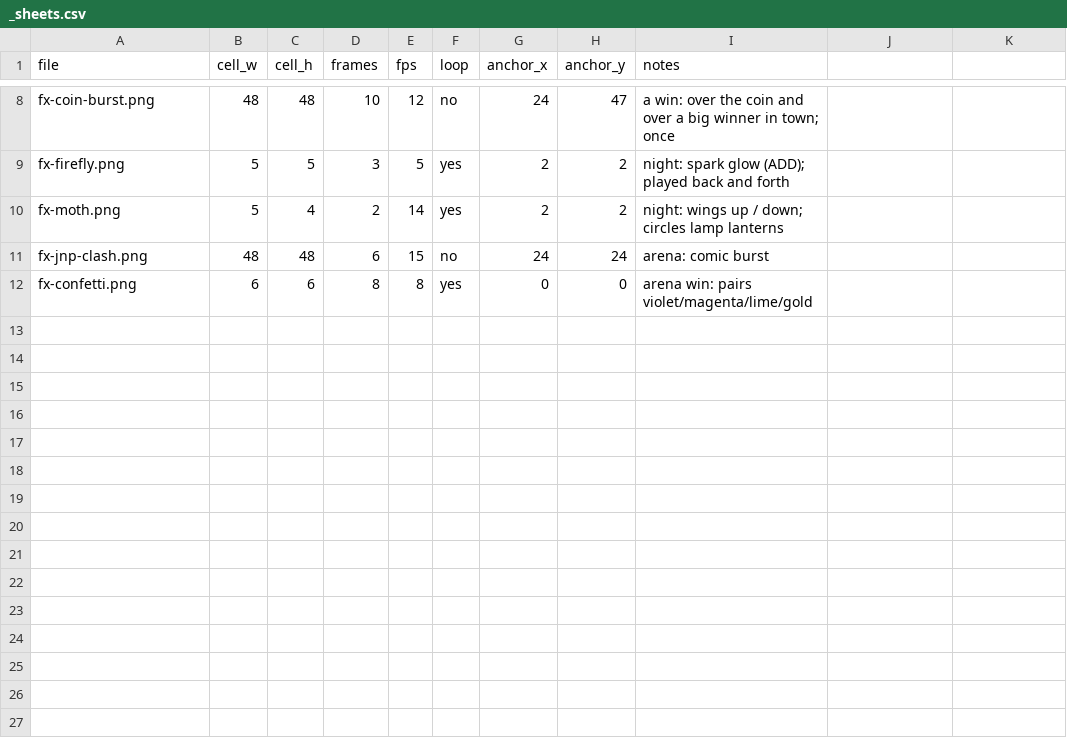
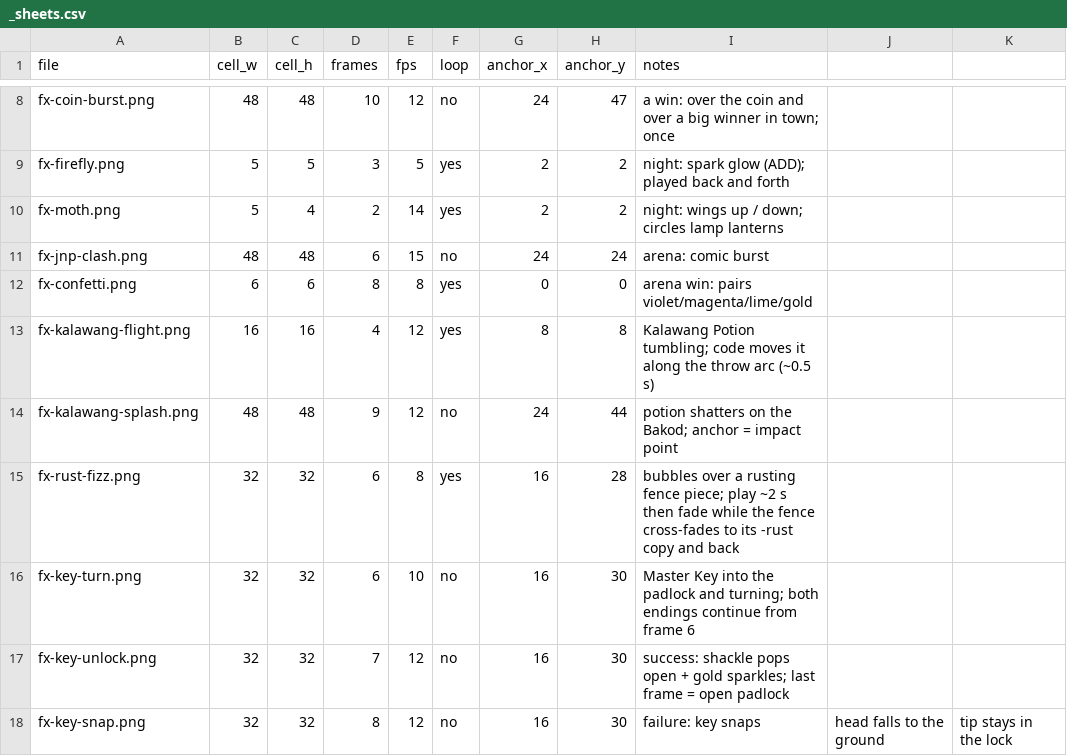
Before and after one commit to tw1go/twigo-bot, a CSV file: packages/game/public/assets/fx/_sheets.csv, drawn as a sheet; only a part is shown, gaps mark what is left out; the diff names each change by its address in the sheet, - before the commit and + after, or states it on an @@ line.

```diff
--- a/packages/game/public/assets/fx/_sheets.csv
+++ b/packages/game/public/assets/fx/_sheets.csv
+row 13: fx-kalawang-flight.png | 16 | 16 | 4 | 12 | yes | 8 | 8 | Kalawang Potion tumbling; code moves it along the throw arc (~0.5 s)
+row 14: fx-kalawang-splash.png | 48 | 48 | 9 | 12 | no | 24 | 44 | potion shatters on the Bakod; anchor = impact point
+row 15: fx-rust-fizz.png | 32 | 32 | 6 | 8 | yes | 16 | 28 | bubbles over a rusting fence piece; play ~2 s then fade while the fence cross-fades to its -rust copy and back
+row 16: fx-key-turn.png | 32 | 32 | 6 | 10 | no | 16 | 30 | Master Key into the padlock and turning; both endings continue from frame 6
+row 17: fx-key-unlock.png | 32 | 32 | 7 | 12 | no | 16 | 30 | success: shackle pops open + gold sparkles; last frame = open padlock
+row 18: fx-key-snap.png | 32 | 32 | 8 | 12 | no | 16 | 30 | failure: key snaps | head falls to the ground | tip stays in the lock
```
Also changed, not shown: packages/game/public/assets/props/_sheets.csv, 30 other files.
